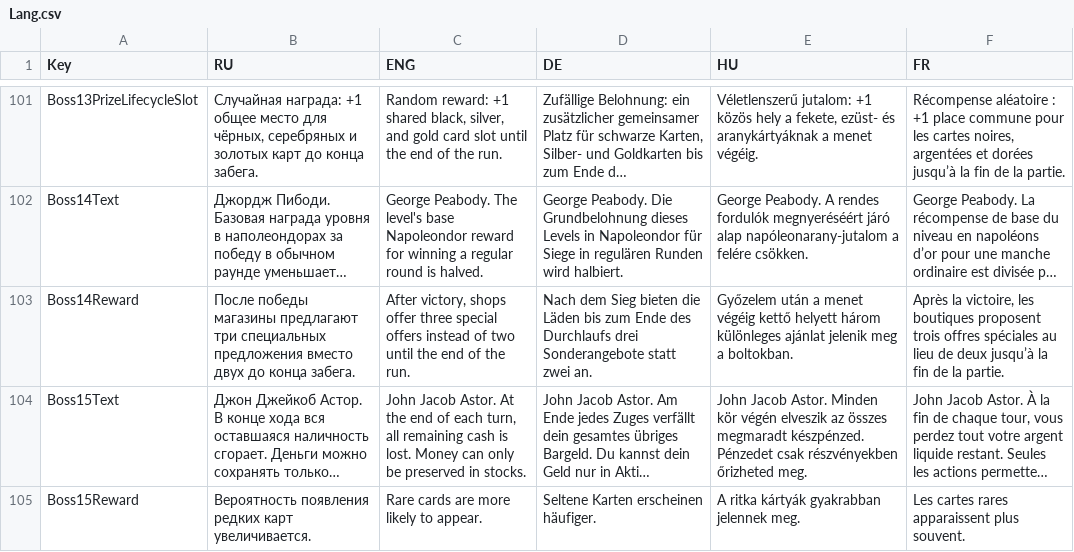
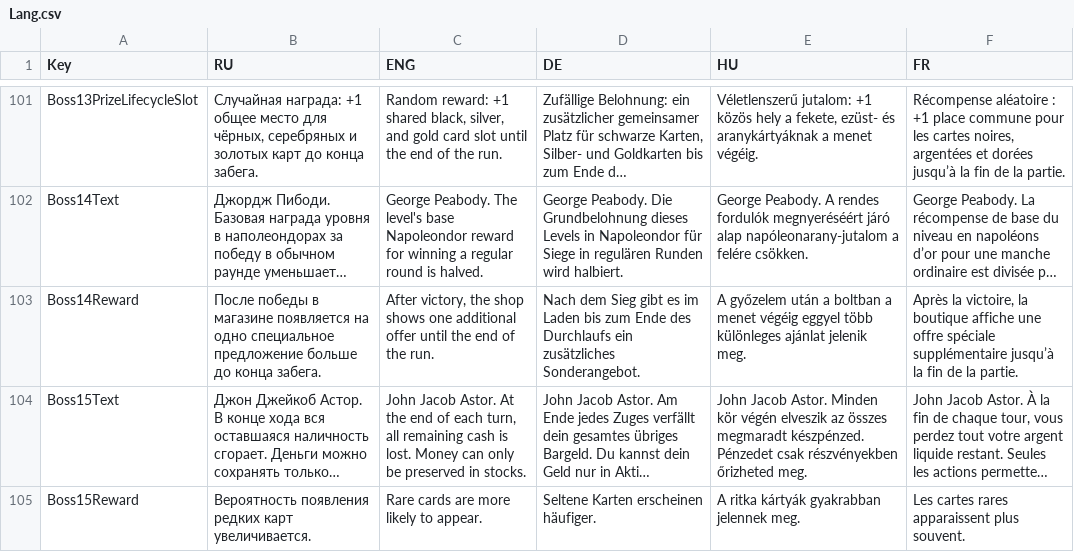
Before and after one commit to shishmanivan/Bressoles, a CSV file: Lang.csv, drawn as a sheet; only a part is shown, gaps mark what is left out; long unchanged cells end in …; the diff names each change by its address in the sheet, - before the commit and + after, or states it on an @@ line.

```diff
--- a/Lang.csv
+++ b/Lang.csv
-B103 (RU): После победы магазины предлагают три специальных предложения вместо двух до конца…
+B103 (RU): После победы в магазине появляется на одно специальное предложение больше до конца…
-C103 (ENG): After victory, shops offer three special offers instead of two until the…
+C103 (ENG): After victory, the shop shows one additional offer until the…
-D103 (DE): …dem Sieg bieten die Läden bis zum Ende des Durchlaufs drei Sonderangebote statt zwei an.
+D103 (DE): …dem Sieg gibt es im Laden bis zum Ende des Durchlaufs ein zusätzliches Sonderangebot.
-E103 (HU): Győzelem után a menet végéig kettő helyett három különleges ajánlat jelenik meg a boltokban.
+E103 (HU): A győzelem után a boltban a menet végéig eggyel több különleges ajánlat jelenik meg.
-F103 (FR): …la victoire, les boutiques proposent trois offres spéciales au lieu de deux jusqu’à la…
+F103 (FR): …la victoire, la boutique affiche une offre spéciale supplémentaire jusqu’à la…
```
Also changed, not shown: 3 other files.
